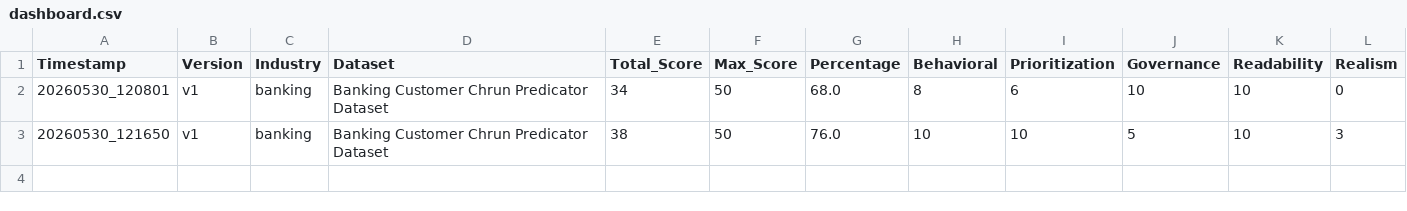
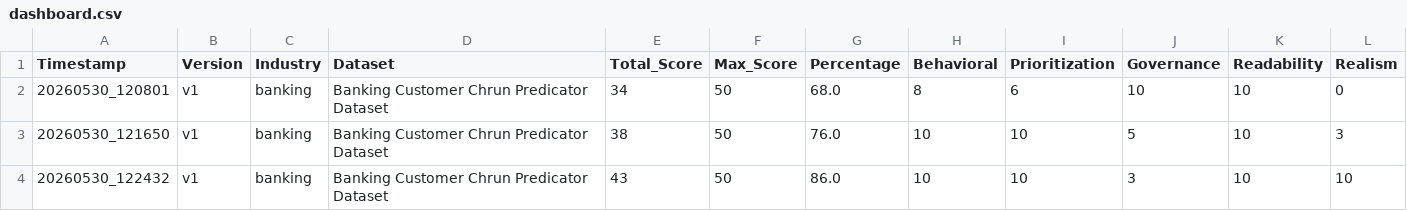
Before and after one commit to suyashtripathi27-ai/MLOps-Data-Pipeline, a CSV file: evaluation/results/dashboard.csv, drawn as a sheet.

```diff
--- a/evaluation/results/dashboard.csv
+++ b/evaluation/results/dashboard.csv
@@ -3 +3,2 @@ Timestamp,Version,Industry,Dataset,Total_Score,Max_Score,Percentage,Behavioral,P
 20260530_121650,v1,banking,Banking Customer Chrun Predicator Dataset,38,50,76.0,10,10,5,10,3
+20260530_122432,v1,banking,Banking Customer Chrun Predicator Dataset,43,50,86.0,10,10,3,10,10
```
Also changed, not shown: 2 other files.
